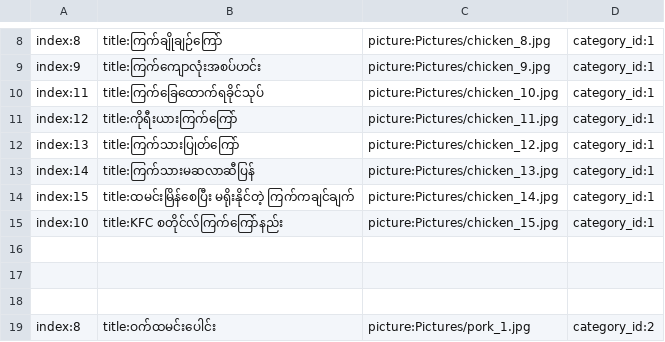
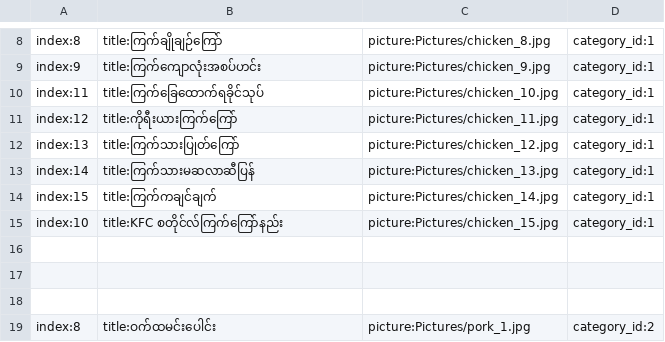
Before and after one commit to ghnaruto/gh_food_receipts, a CSV file: contents.csv, drawn as a sheet; only a part is shown, gaps mark what is left out.

Commit message:
Update contents.csv

```diff
--- a/contents.csv
+++ b/contents.csv
@@ -13,3 +13,3 @@ index:13,title:ကြက်သားပြုတ်ကြော်,picture:Pictu
 index:14,title:ကြက်သားမဆလာဆီပြန်,picture:Pictures/chicken_13.jpg,category_id:1
-index:15,title:ထမင်းမြိန်စေပြီး မရိုးနိုင်တဲ့ ကြက်ကချင်ချက်,picture:Pictures/chicken_14.jpg,category_id:1
+index:15,title:ကြက်ကချင်ချက်,picture:Pictures/chicken_14.jpg,category_id:1
 index:10,title:KFC စတိုင်လ်ကြက်ကြော်နည်း,picture:Pictures/chicken_15.jpg,category_id:1
```
